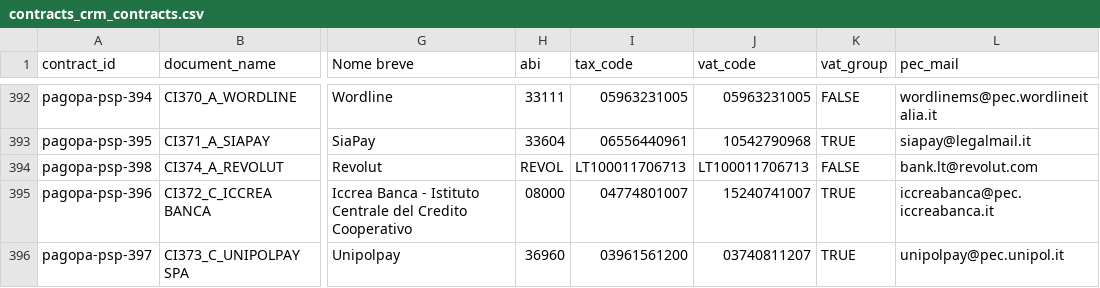
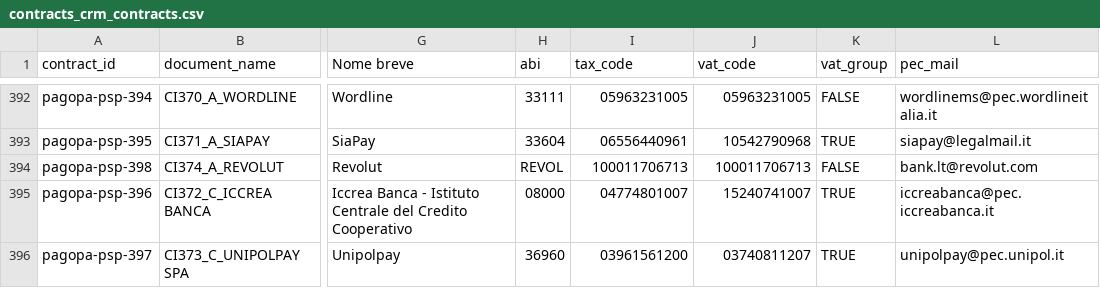
Before and after one commit to pagopa/pagopa-template-receipt-pdf, a CSV file: py-scripts/psp/input/contracts_crm_contracts.csv, drawn as a sheet; only a part is shown, gaps mark what is left out; the diff names each change by its address in the sheet, - before the commit and + after, or states it on an @@ line.

```diff
--- a/py-scripts/psp/input/contracts_crm_contracts.csv
+++ b/py-scripts/psp/input/contracts_crm_contracts.csv
-I394 (tax_code): LT100011706713
+I394 (tax_code): 100011706713
-J394 (vat_code): LT100011706713
+J394 (vat_code): 100011706713
```
Also changed, not shown: py-scripts/psp/input/contracts_crm_anagrafica.csv, 1 other file.
